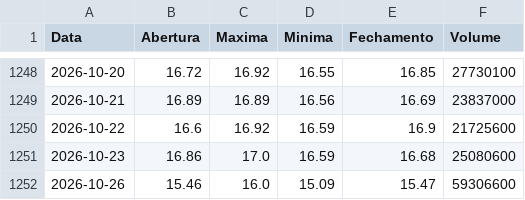
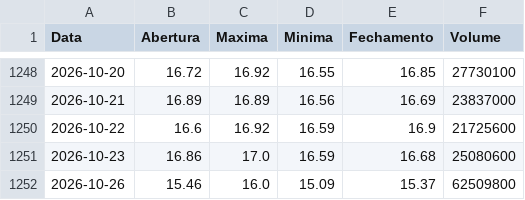
Before and after one commit to lucasrc94-lang/Analisador-B3, a CSV file: dados/ABEV3.csv, drawn as a sheet; only a part is shown, gaps mark what is left out.

```diff
--- a/dados/ABEV3.csv
+++ b/dados/ABEV3.csv
@@ -1251,2 +1251,2 @@ Data,Abertura,Maxima,Minima,Fechamento,Volume
 2026-10-23,16.86,17.0,16.59,16.68,25080600
-2026-10-26,15.46,16.0,15.09,15.47,59306600
+2026-10-26,15.46,16.0,15.09,15.37,62509800
```
Also changed, not shown: dados/ALPA4.csv, dados/B3SA3.csv, 16 other files.
